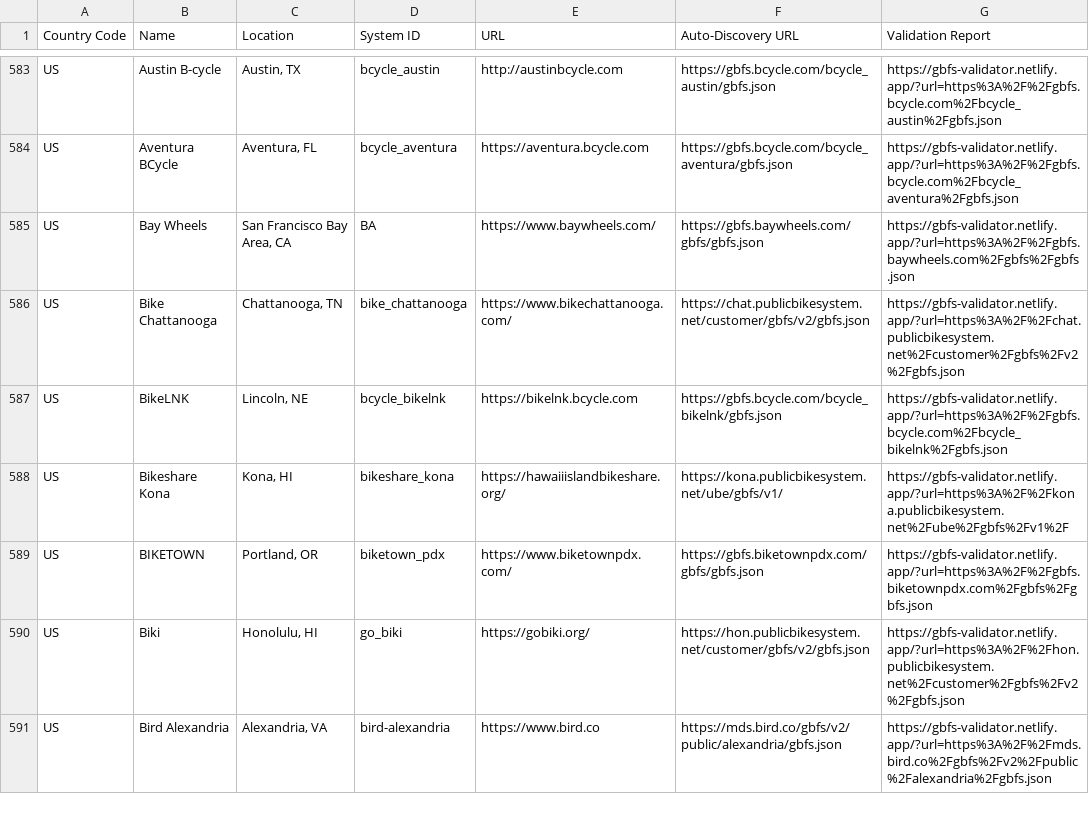
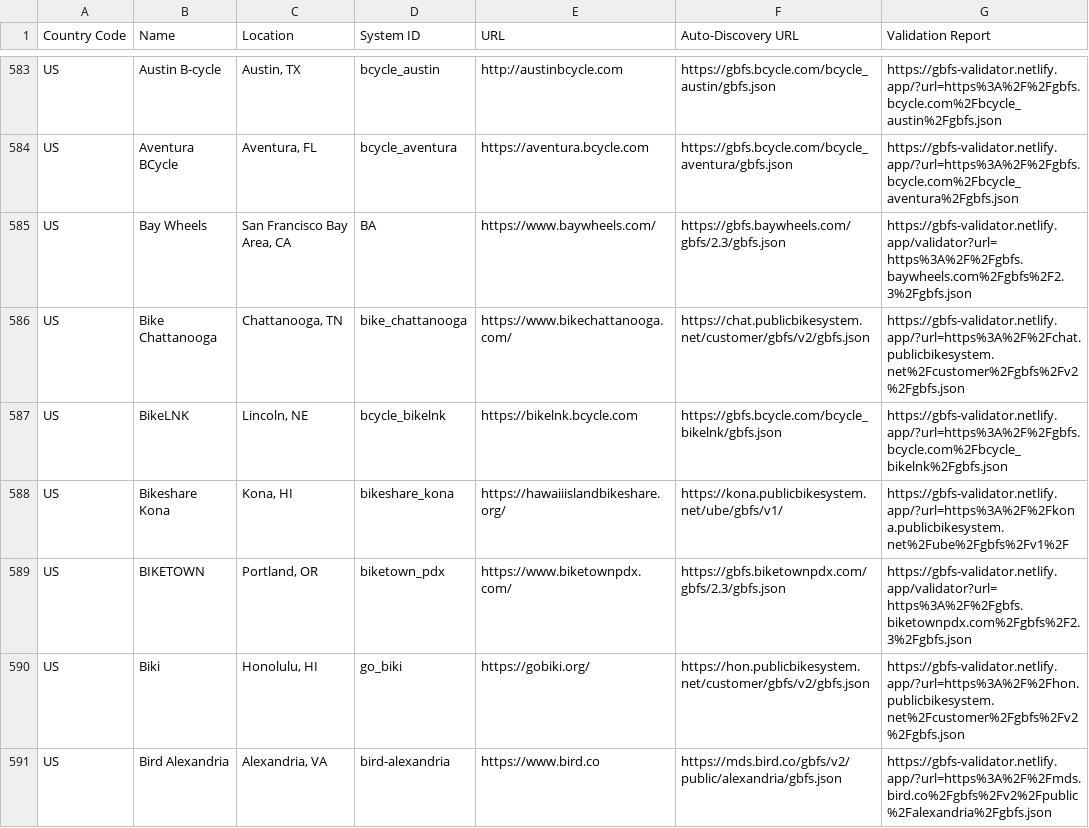
Before and after one commit to MobilityData/gbfs, a CSV file: systems.csv, drawn as a sheet; only a part is shown, gaps mark what is left out; the diff covers the shown part only.

```diff
--- a/systems.csv
+++ b/systems.csv
@@ -584,3 +584,3 @@ US,Austin B-cycle,"Austin, TX",bcycle_austin,http://austinbcycle.com,https://gbf
 US,Aventura BCycle,"Aventura, FL",bcycle_aventura,https://aventura.bcycle.com,https://gbfs.bcycle.com/bcycle_aventura/gbfs.json,https://gbfs-validator.netlify.app/?url=https%3A%2F%2Fgbfs.bcycle.com%2Fbcycle_aventura%2Fgbfs.json
-US,Bay Wheels,"San Francisco Bay Area, CA",BA,https://www.baywheels.com/,https://gbfs.baywheels.com/gbfs/gbfs.json,https://gbfs-validator.netlify.app/?url=https%3A%2F%2Fgbfs.baywheels.com%2Fgbfs%2Fgbfs.json
+US,Bay Wheels,"San Francisco Bay Area, CA",BA,https://www.baywheels.com/,https://gbfs.baywheels.com/gbfs/2.3/gbfs.json,https://gbfs-validator.netlify.app/validator?url=https%3A%2F%2Fgbfs.baywheels.com%2Fgbfs%2F2.3%2Fgbfs.json
 US,Bike Chattanooga,"Chattanooga, TN",bike_chattanooga,https://www.bikechattanooga.com/,https://chat.publicbikesystem.net/customer/gbfs/v2/gbfs.json,https://gbfs-validator.netlify.app/?url=https%3A%2F%2Fchat.publicbikesystem.net%2Fcustomer%2Fgbfs%2Fv2%2Fgbfs.json
@@ -588,3 +588,3 @@ US,BikeLNK,"Lincoln, NE",bcycle_bikelnk,https://bikelnk.bcycle.com,https://gbfs.
 US,Bikeshare Kona,"Kona, HI",bikeshare_kona,https://hawaiiislandbikeshare.org/,https://kona.publicbikesystem.net/ube/gbfs/v1/,https://gbfs-validator.netlify.app/?url=https%3A%2F%2Fkona.publicbikesystem.net%2Fube%2Fgbfs%2Fv1%2F
-US,BIKETOWN,"Portland, OR",biketown_pdx,https://www.biketownpdx.com/,https://gbfs.biketownpdx.com/gbfs/gbfs.json,https://gbfs-validator.netlify.app/?url=https%3A%2F%2Fgbfs.biketownpdx.com%2Fgbfs%2Fgbfs.json
+US,BIKETOWN,"Portland, OR",biketown_pdx,https://www.biketownpdx.com/,https://gbfs.biketownpdx.com/gbfs/2.3/gbfs.json,https://gbfs-validator.netlify.app/validator?url=https%3A%2F%2Fgbfs.biketownpdx.com%2Fgbfs%2F2.3%2Fgbfs.json
 US,Biki,"Honolulu, HI",go_biki,https://gobiki.org/,https://hon.publicbikesystem.net/customer/gbfs/v2/gbfs.json,https://gbfs-validator.netlify.app/?url=https%3A%2F%2Fhon.publicbikesystem.net%2Fcustomer%2Fgbfs%2Fv2%2Fgbfs.json
```
Also changed, not shown: 5 removed rows and 17 edited cells elsewhere in this file.
